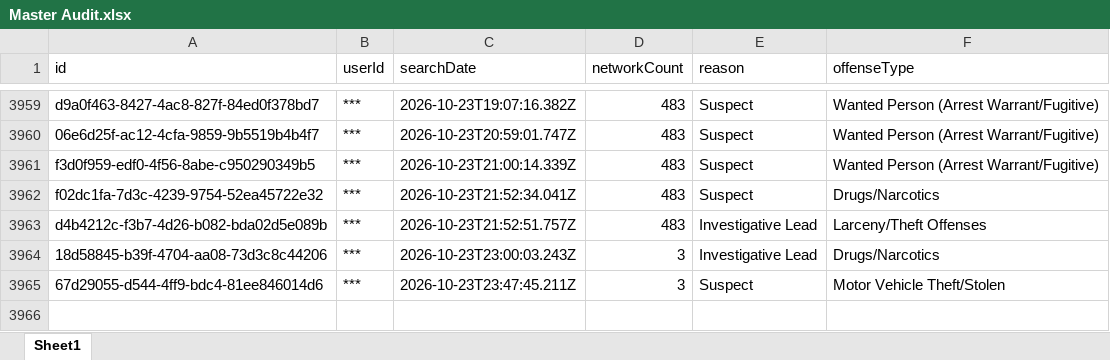
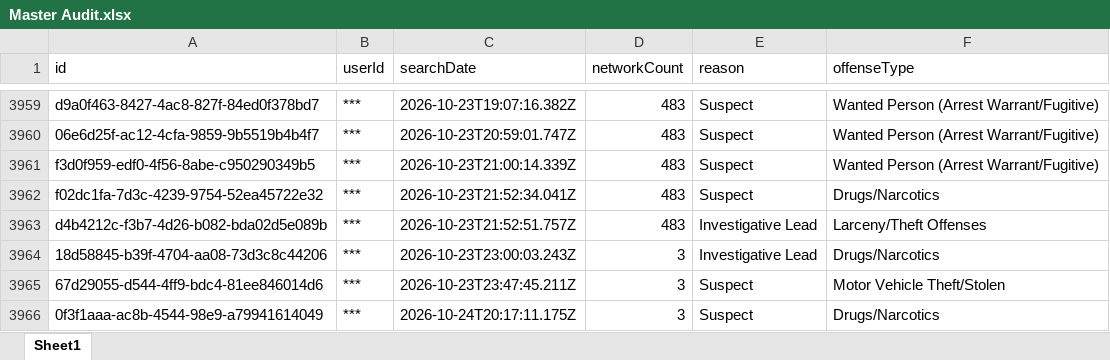
Before and after one commit to terminaldidy115/yuba-county-flock-oversight, an Excel workbook: Master Audit.xlsx, sheet Sheet1, drawn as a sheet; only a part is shown, gaps mark what is left out; values as stored, in another font and other column widths than the file's, no borders; the diff names each change by its address in the sheet, - before the commit and + after, or states it on an @@ line.

Commit message:
Auto-update 2026-10-25 09:00 — 1 new row(s)

```diff
--- a/Master Audit.xlsx (sheet Sheet1)
+++ b/Master Audit.xlsx (sheet Sheet1)
+row 3966: 0f3f1aaa-ac8b-4544-98e9-a79941614049 | *** | 2026-10-24T20:17:11.175Z | 3 | Suspect | Drugs/Narcotics
```
